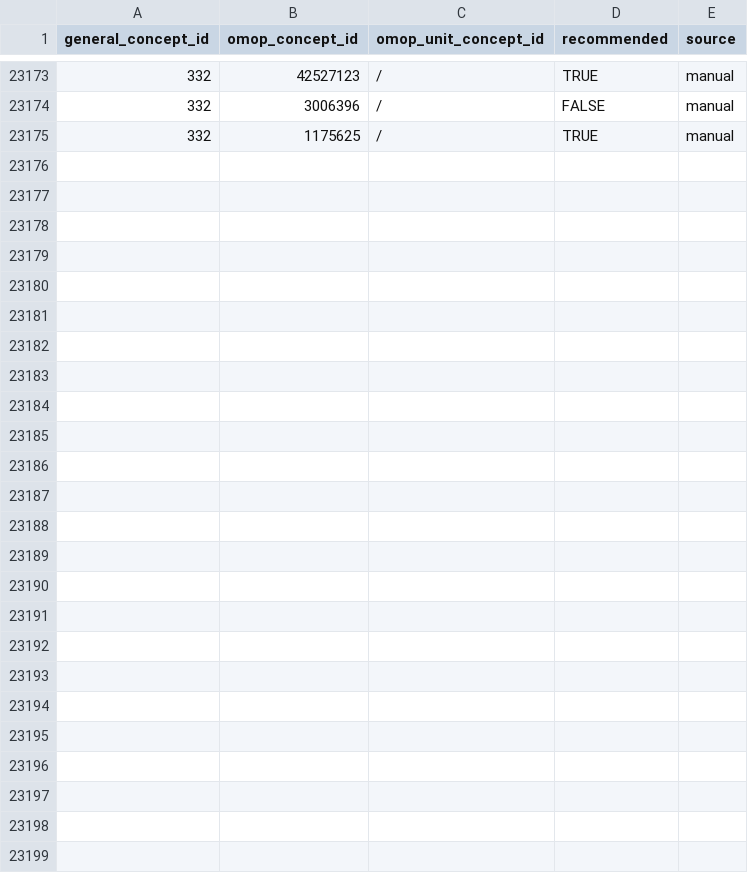
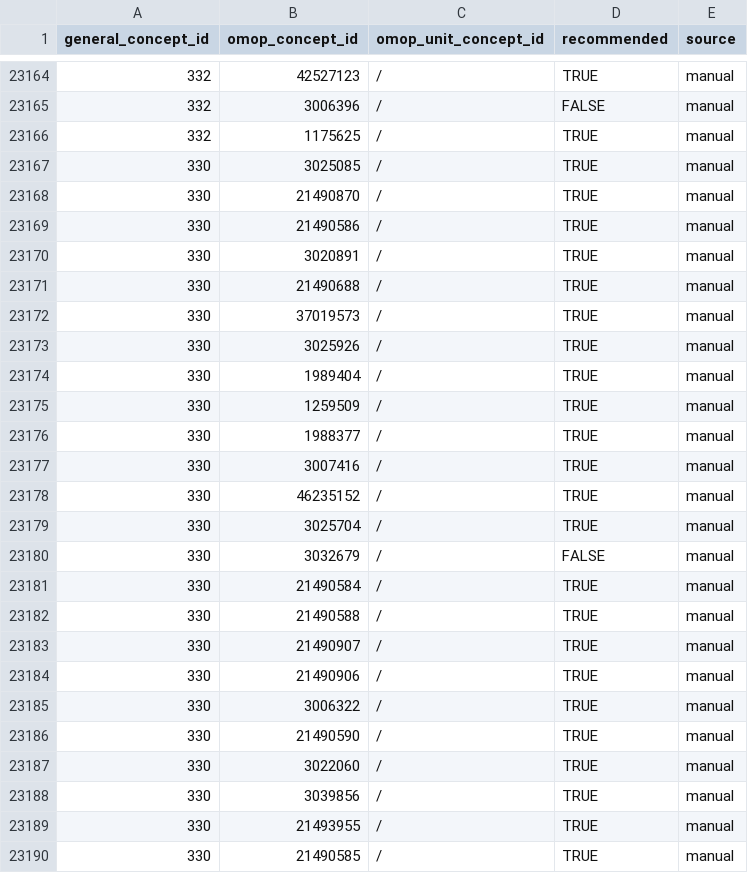
Before and after one commit to indicate-eu/data-dictionary, a CSV file: inst/extdata/csv/general_concepts_details.csv, drawn as a sheet; only a part is shown, gaps mark what is left out; the diff covers the shown part only; the diff names each change by its address in the sheet, - before the commit and + after, or states it on an @@ line.

```diff
--- a/inst/extdata/csv/general_concepts_details.csv
+++ b/inst/extdata/csv/general_concepts_details.csv
+row 23167: 330 | 3025085 | / | TRUE | manual
+row 23168: 330 | 21490870 | / | TRUE | manual
+row 23169: 330 | 21490586 | / | TRUE | manual
+row 23170: 330 | 3020891 | / | TRUE | manual
+row 23171: 330 | 21490688 | / | TRUE | manual
+row 23172: 330 | 37019573 | / | TRUE | manual
+row 23173: 330 | 3025926 | / | TRUE | manual
+row 23174: 330 | 1989404 | / | TRUE | manual
+row 23175: 330 | 1259509 | / | TRUE | manual
+row 23176: 330 | 1988377 | / | TRUE | manual
+row 23177: 330 | 3007416 | / | TRUE | manual
+row 23178: 330 | 46235152 | / | TRUE | manual
+row 23179: 330 | 3025704 | / | TRUE | manual
+row 23180: 330 | 3032679 | / | FALSE | manual
+row 23181: 330 | 21490584 | / | TRUE | manual
+row 23182: 330 | 21490588 | / | TRUE | manual
+row 23183: 330 | 21490907 | / | TRUE | manual
+row 23184: 330 | 21490906 | / | TRUE | manual
+row 23185: 330 | 3006322 | / | TRUE | manual
+row 23186: 330 | 21490590 | / | TRUE | manual
+row 23187: 330 | 3022060 | / | TRUE | manual
+row 23188: 330 | 3039856 | / | TRUE | manual
+row 23189: 330 | 21493955 | / | TRUE | manual
+row 23190: 330 | 21490585 | / | TRUE | manual
```
Also changed, not shown: 9 removed rows and 21 edited cells elsewhere in this file, inst/extdata/csv/general_concepts_history.csv, 6 other files.
